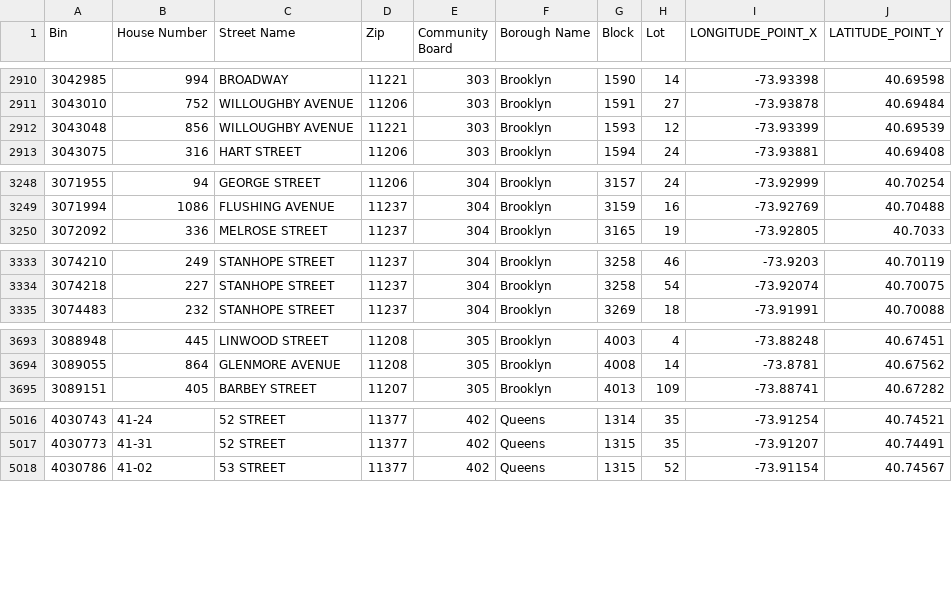
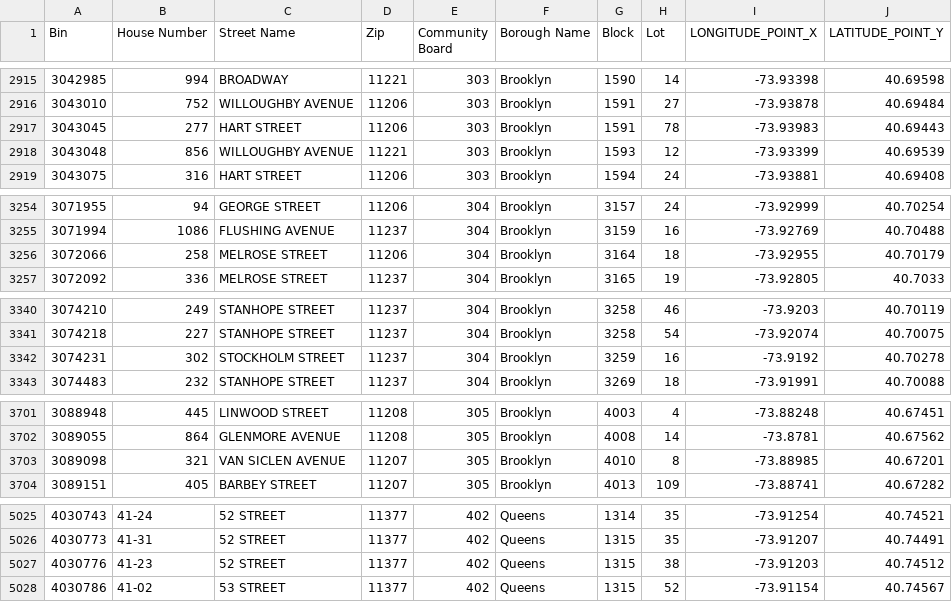
Before and after one commit to NYCDOB/LL104, a CSV file: data/LL104_properties.csv, drawn as a sheet; only a part is shown, gaps mark what is left out; the diff covers the shown part only.

```diff
--- a/data/LL104_properties.csv
+++ b/data/LL104_properties.csv
@@ -2911,2 +2916,3 @@ Bin,House Number,Street Name,Zip,Community Board,Borough Name,Block,Lot,LONGITUD
 3043010,752,WILLOUGHBY AVENUE,11206,303,Brooklyn,1591,27,-73.93878,40.69484
+3043045,277,HART STREET,11206,303,Brooklyn,1591,78,-73.93983,40.69443
 3043048,856,WILLOUGHBY AVENUE,11221,303,Brooklyn,1593,12,-73.93399,40.69539
@@ -3249,2 +3255,3 @@ Bin,House Number,Street Name,Zip,Community Board,Borough Name,Block,Lot,LONGITUD
 3071994,1086,FLUSHING AVENUE,11237,304,Brooklyn,3159,16,-73.92769,40.70488
+3072066,258,MELROSE STREET,11206,304,Brooklyn,3164,18,-73.92955,40.70179
 3072092,336,MELROSE STREET,11237,304,Brooklyn,3165,19,-73.92805,40.7033
@@ -3334,2 +3341,3 @@ Bin,House Number,Street Name,Zip,Community Board,Borough Name,Block,Lot,LONGITUD
 3074218,227,STANHOPE STREET,11237,304,Brooklyn,3258,54,-73.92074,40.70075
+3074231,302,STOCKHOLM STREET,11237,304,Brooklyn,3259,16,-73.9192,40.70278
 3074483,232,STANHOPE STREET,11237,304,Brooklyn,3269,18,-73.91991,40.70088
@@ -3694,2 +3702,3 @@ Bin,House Number,Street Name,Zip,Community Board,Borough Name,Block,Lot,LONGITUD
 3089055,864,GLENMORE AVENUE,11208,305,Brooklyn,4008,14,-73.8781,40.67562
+3089098,321,VAN SICLEN AVENUE,11207,305,Brooklyn,4010,8,-73.88985,40.67201
 3089151,405,BARBEY STREET,11207,305,Brooklyn,4013,109,-73.88741,40.67282
@@ -5017,2 +5026,3 @@ Bin,House Number,Street Name,Zip,Community Board,Borough Name,Block,Lot,LONGITUD
 4030773,41-31,52 STREET,11377,402,Queens,1315,35,-73.91207,40.74491
+4030776,41-23,52 STREET,11377,402,Queens,1315,38,-73.91203,40.74512
 4030786,41-02,  53 STREET,11377,402,Queens,1315,52,-73.91154,40.74567
```
Also changed, not shown: 5 added rows elsewhere in this file, 1 other file.
